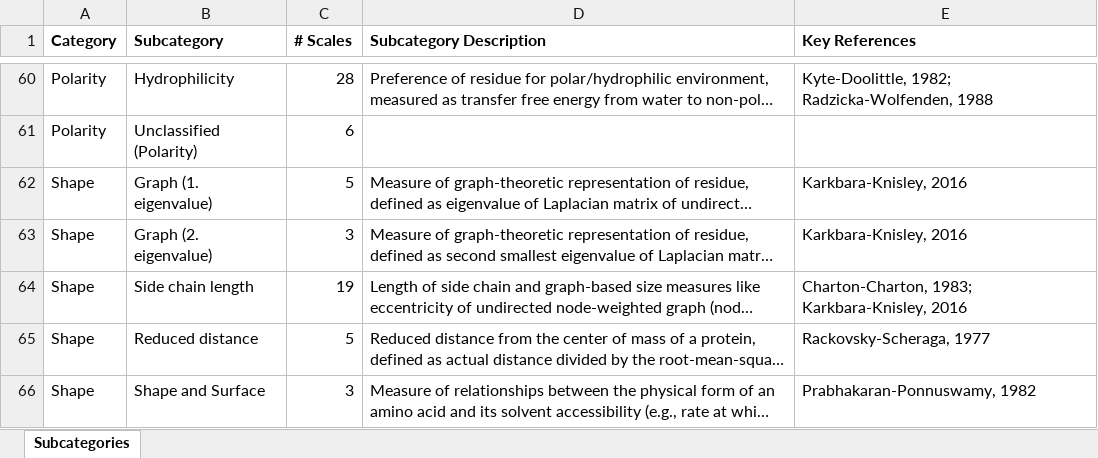
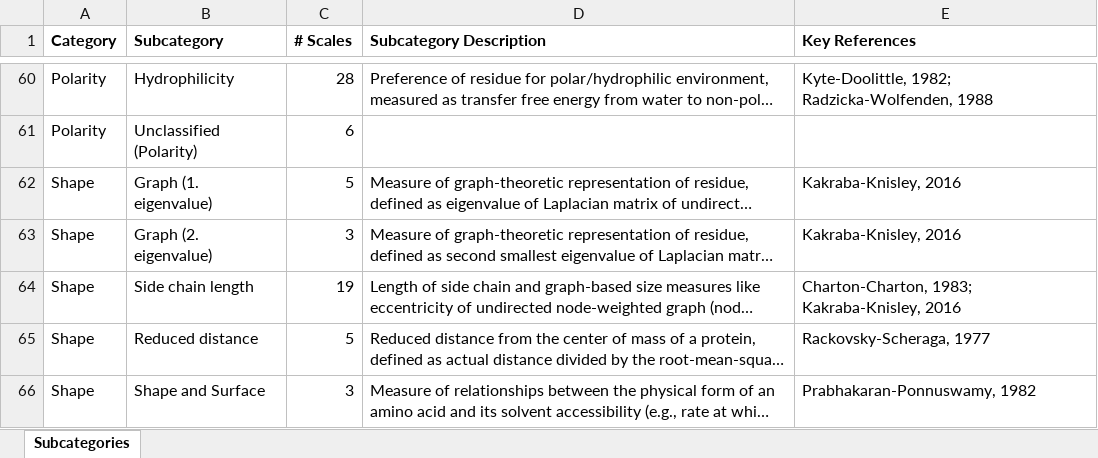
Before and after one commit to breimanntools/aaanalysis, an Excel workbook: docs/source/index/tables/t3b_aaontology_subcategories.xlsx, sheet Subcategories, drawn as a sheet; only a part is shown, gaps mark what is left out; long unchanged cells end in …; values as stored, in another font and other column widths than the file's, no borders; the diff names each change by its address in the sheet, - before the commit and + after, or states it on an @@ line.

```diff
--- a/docs/source/index/tables/t3b_aaontology_subcategories.xlsx (sheet Subcategories)
+++ b/docs/source/index/tables/t3b_aaontology_subcategories.xlsx (sheet Subcategories)
-E62:E63 (Key References): Karkbara-Knisley, 2016
+E62:E63 (Key References): Kakraba-Knisley, 2016
-E64 (Key References): Charton-Charton, 1983; Karkbara-Knisley, 2016
+E64 (Key References): Charton-Charton, 1983; Kakraba-Knisley, 2016
```
Also changed, not shown: docs/source/index/tables/t3a_aaontology_categories.xlsx, 6 other files.
